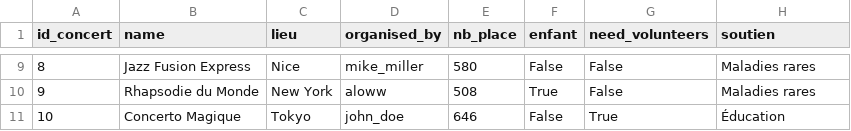
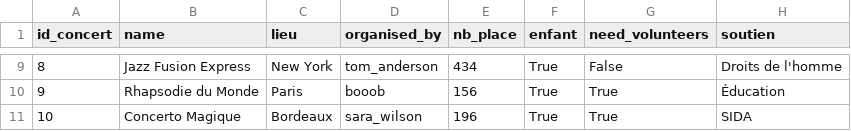
Before and after one commit to uvsq22103405/PROJET_BD, a CSV file: concerts.csv, drawn as a sheet; only a part is shown, gaps mark what is left out; the diff covers the shown part only.

```diff
--- a/concerts.csv
+++ b/concerts.csv
@@ -9,3 +9,3 @@
-"8","Jazz Fusion Express","Nice","mike_miller","580","False","False","Maladies rares"
-"9","Rhapsodie du Monde","New York","aloww","508","True","False","Maladies rares"
-"10","Concerto Magique","Tokyo","john_doe","646","False","True","Éducation"
+"8","Jazz Fusion Express","New York","tom_anderson","434","True","False","Droits de l'homme"
+"9","Rhapsodie du Monde","Paris","booob","156","True","True","Éducation"
+"10","Concerto Magique","Bordeaux","sara_wilson","196","True","True","SIDA"
```
Also changed, not shown: 32 edited cells elsewhere in this file, follow.csv, lieux.csv, 4 other files.
